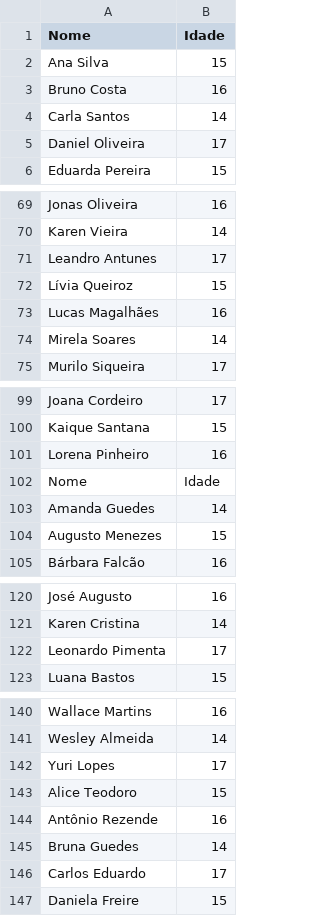
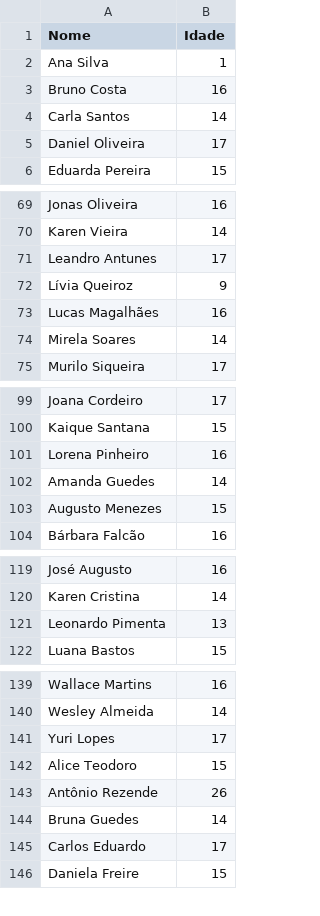
Before and after one commit to tahkasai/Ciencia-de-dados, a CSV file: arquivo.csv, drawn as a sheet; only a part is shown, gaps mark what is left out.

Commit message:
feat: Adiciona outliers

```diff
--- a/arquivo.csv
+++ b/arquivo.csv
@@ -1,3 +1,3 @@
 Nome,Idade
-Ana Silva,15
+Ana Silva,1
 Bruno Costa,16
@@ -71,3 +71,3 @@ Karen Vieira,14
 Leandro Antunes,17
-Lívia Queiroz,15
+Lívia Queiroz,9
 Lucas Magalhães,16
@@ -101,3 +101,2 @@ Kaique Santana,15
 Lorena Pinheiro,16
-Nome,Idade
 Amanda Guedes,14
@@ -121,3 +120,3 @@ José Augusto,16
 Karen Cristina,14
-Leonardo Pimenta,17
+Leonardo Pimenta,13
 Luana Bastos,15
@@ -143,3 +142,3 @@ Yuri Lopes,17
 Alice Teodoro,15
-Antônio Rezende,16
+Antônio Rezende,26
 Bruna Guedes,14
```
